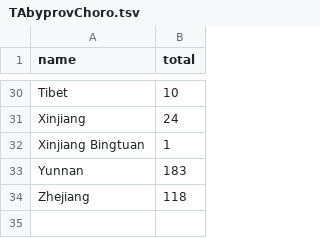
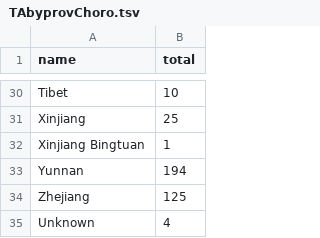
Before and after one commit to jessicachinafile/jessicachinafile.github.io, a TSV file: monthly/TAbyprovChoro.tsv, drawn as a sheet; only a part is shown, gaps mark what is left out; the diff covers the shown part only; the diff names each change by its address in the sheet, - before the commit and + after, or states it on an @@ line.

Commit message:
Update TAbyprovChoro.tsv
july data

```diff
--- a/monthly/TAbyprovChoro.tsv
+++ b/monthly/TAbyprovChoro.tsv
-B31 (total): 24
+B31 (total): 25
-B33 (total): 183
+B33 (total): 194
-B34 (total): 118
+B34 (total): 125
+row 35: Unknown | 4
```
Also changed, not shown: 22 edited cells elsewhere in this file.
